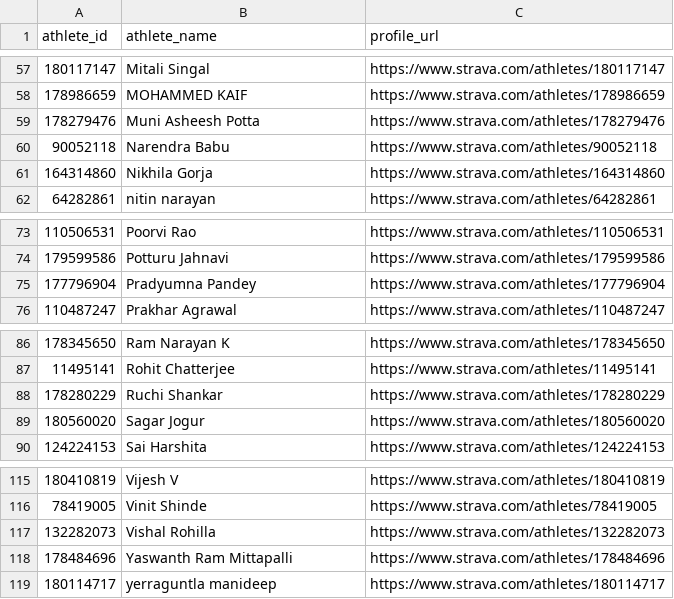
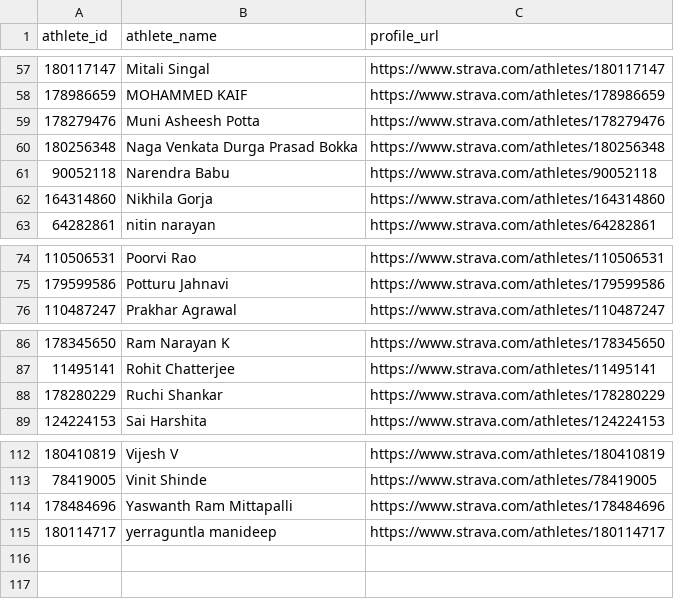
Before and after one commit to Lupilgaming/Strava2026, a CSV file: memberlist.csv, drawn as a sheet; only a part is shown, gaps mark what is left out; the diff covers the shown part only.

```diff
--- a/memberlist.csv
+++ b/memberlist.csv
@@ -59,2 +59,3 @@ athlete_id,athlete_name,profile_url
 178279476,Muni Asheesh Potta,https://www.strava.com/athletes/178279476
+180256348,Naga Venkata Durga Prasad  Bokka,https://www.strava.com/athletes/180256348
 90052118,Narendra Babu,https://www.strava.com/athletes/90052118
@@ -74,3 +75,2 @@ athlete_id,athlete_name,profile_url
 179599586,Potturu Jahnavi,https://www.strava.com/athletes/179599586
-177796904,Pradyumna Pandey,https://www.strava.com/athletes/177796904
 110487247,Prakhar Agrawal,https://www.strava.com/athletes/110487247
@@ -88,3 +88,2 @@ athlete_id,athlete_name,profile_url
 178280229,Ruchi Shankar,https://www.strava.com/athletes/178280229
-180560020,Sagar Jogur,https://www.strava.com/athletes/180560020
 124224153,Sai Harshita,https://www.strava.com/athletes/124224153
@@ -116,3 +113,2 @@ athlete_id,athlete_name,profile_url
 78419005,Vinit Shinde,https://www.strava.com/athletes/78419005
-132282073,Vishal Rohilla,https://www.strava.com/athletes/132282073
 178484696,Yaswanth Ram Mittapalli,https://www.strava.com/athletes/178484696
```
Also changed, not shown: 1 added row, 4 removed rows and 4 moved rows elsewhere in this file, YEAR2026/activities.csv, activities.csv, 15 other files.
